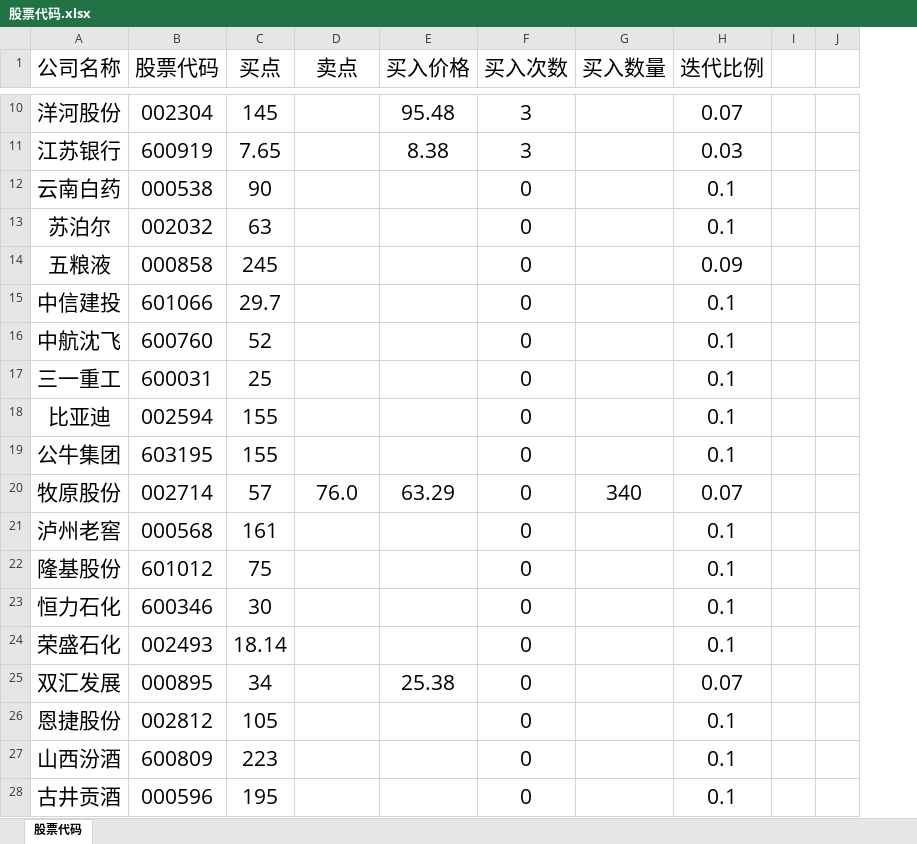
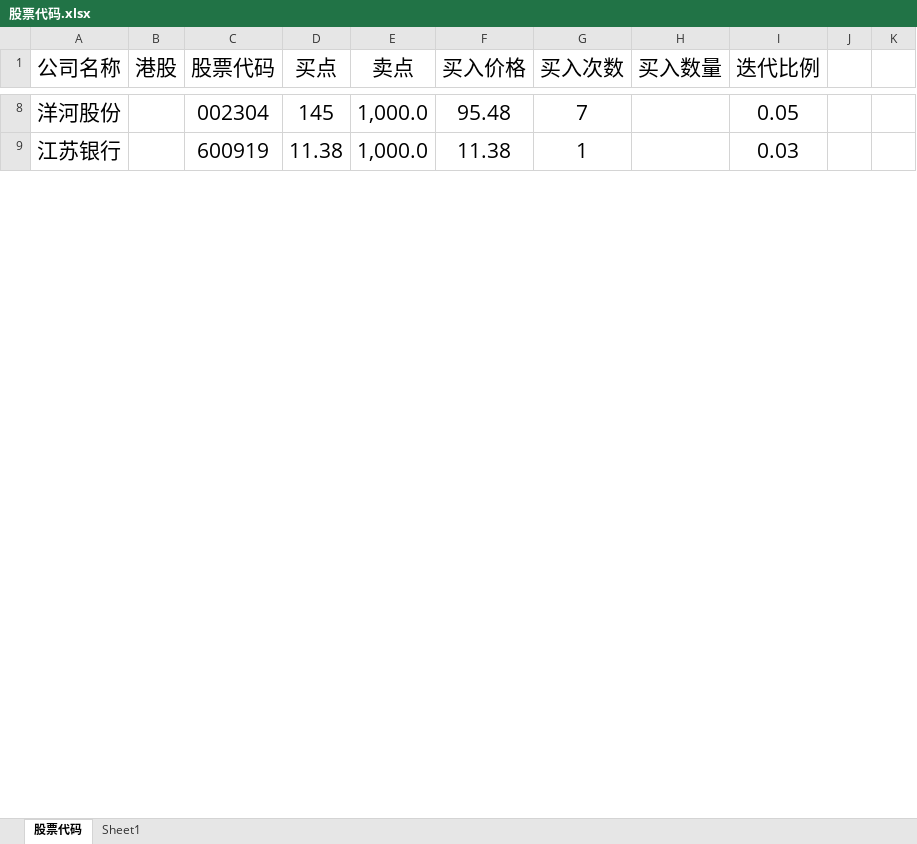
Before and after one commit to wanfangming/great_model, an Excel workbook: data/股票代码.xlsx, sheet 股票代码, drawn as a sheet; only a part is shown, gaps mark what is left out; values as stored, in another font and other column widths than the file's, no borders; removed rows and columns are numbered as before the commit, all else as after; the diff covers the shown part only; the diff names each change by its address in the sheet, - before the commit and + after, or states it on an @@ line.

```diff
--- a/data/股票代码.xlsx (sheet 股票代码)
+++ b/data/股票代码.xlsx (sheet 股票代码)
+sheet tab: Sheet1
+column B (港股), empty
-column I, empty
+column J, empty
-E8:E9 (卖点): (empty)
+E8:E9 (卖点): 1,000.0
-G8 (买入次数): 3
+G8 (买入次数): 7
-I8 (迭代比例): 0.07
+I8 (迭代比例): 0.05
-D9 (买点): 7.65
+D9 (买点): 11.38
-F9 (买入价格): 8.38
+F9 (买入价格): 11.38
-G9 (买入次数): 3
+G9 (买入次数): 1
-row 12: 云南白药 | 000538 | 90 |  |  | 0 |  | 0.1
-row 13: 苏泊尔 | 002032 | 63 |  |  | 0 |  | 0.1
-row 14: 五粮液 | 000858 | 245 |  |  | 0 |  | 0.09
-row 15: 中信建投 | 601066 | 29.7 |  |  | 0 |  | 0.1
-row 16: 中航沈飞 | 600760 | 52 |  |  | 0 |  | 0.1
-row 17: 三一重工 | 600031 | 25 |  |  | 0 |  | 0.1
-row 18: 比亚迪 | 002594 | 155 |  |  | 0 |  | 0.1
-row 19: 公牛集团 | 603195 | 155 |  |  | 0 |  | 0.1
-row 20: 牧原股份 | 002714 | 57 | 76.0 | 63.29 | 0 | 340 | 0.07
-row 21: 泸州老窖 | 000568 | 161 |  |  | 0 |  | 0.1
-row 22: 隆基股份 | 601012 | 75 |  |  | 0 |  | 0.1
-row 23: 恒力石化 | 600346 | 30 |  |  | 0 |  | 0.1
-row 24: 荣盛石化 | 002493 | 18.14 |  |  | 0 |  | 0.1
-row 25: 双汇发展 | 000895 | 34 |  | 25.38 | 0 |  | 0.07
-row 26: 恩捷股份 | 002812 | 105 |  |  | 0 |  | 0.1
-row 27: 山西汾酒 | 600809 | 223 |  |  | 0 |  | 0.1
-row 28: 古井贡酒 | 000596 | 195 |  |  | 0 |  | 0.1
```
Also changed, not shown: 5 added rows, 13 removed rows and 44 edited cells elsewhere in this sheet, 1 other file.
